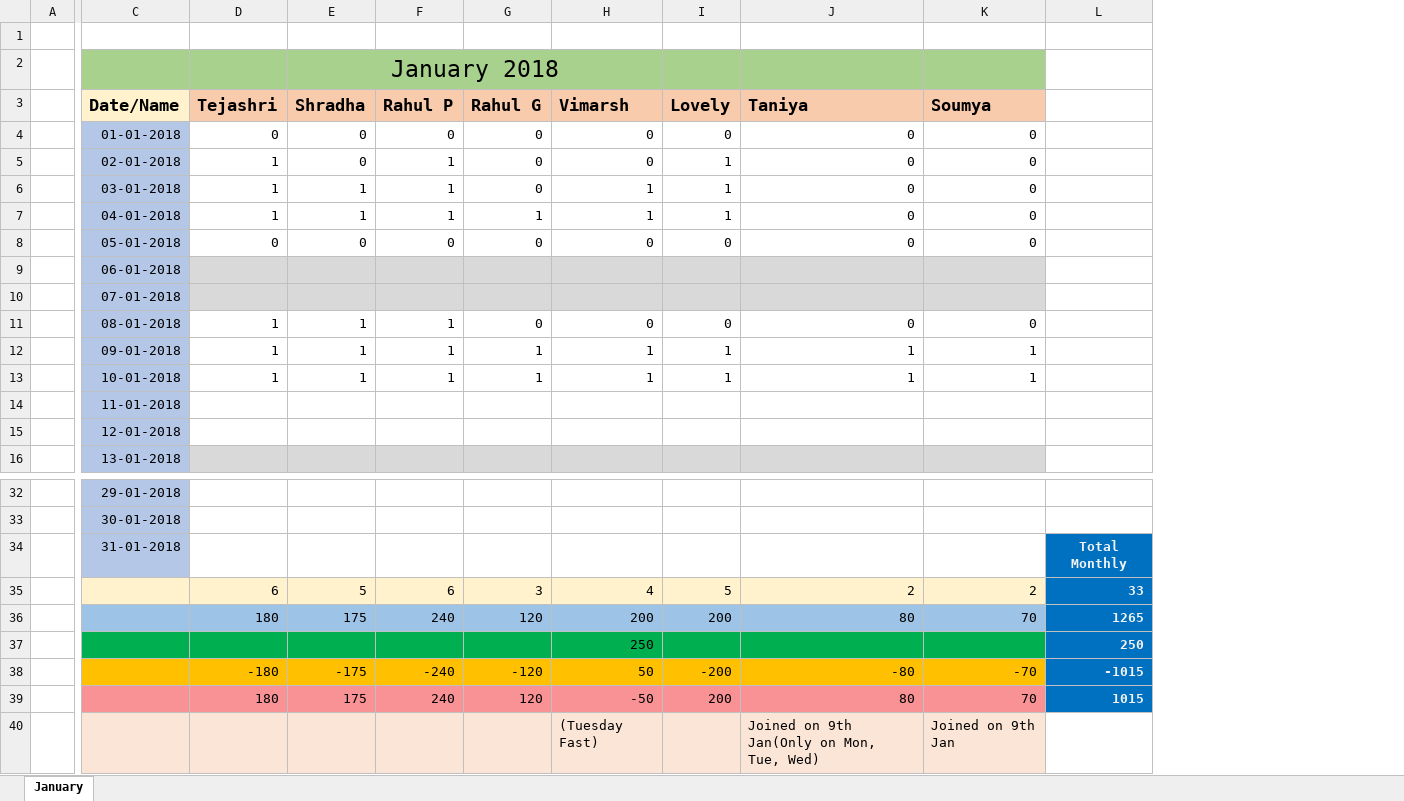
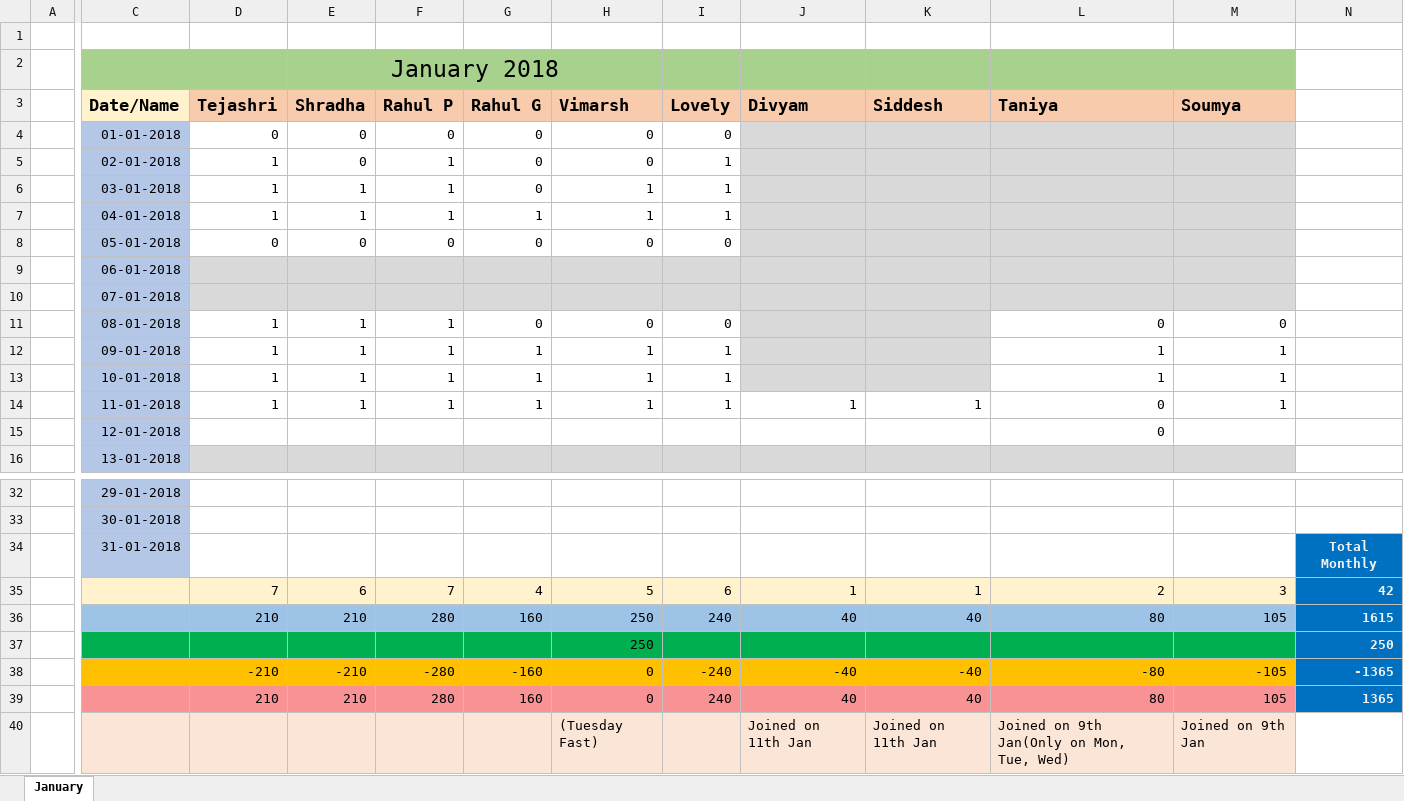
Before and after one commit to pSanket23/Tiffin, an Excel workbook: TiffinTracker.xlsx, sheet January, drawn as a sheet; only a part is shown, gaps mark what is left out; values as stored, in another font and other column widths than the file's, no borders; removed rows and columns are numbered as before the commit, all else as after; rows hold the shown columns only; the diff names each change by its address in the sheet, - before the commit and + after, or states it on an @@ line.

Commit message:
Add files via upload

```diff
--- a/TiffinTracker.xlsx (sheet January)
+++ b/TiffinTracker.xlsx (sheet January)
+column J (Divyam), row 14: 1; row 40: Joined on 11th Jan
+column K (Siddesh), row 14: 1; row 40: Joined on 11th Jan
-column L, row 34: Total Monthly; row 37: 250
+column N, row 34: Total Monthly; row 37: 250
-L4:L8 (Taniya): 0
+L4:L8 (Taniya): (empty)
-L4:M8 fill: none
+L4:M8 fill: #D9D9D9
-M4:M8 (Soumya): 0
+M4:M8 (Soumya): (empty)
-D14 (Tejashri): (empty)
+D14 (Tejashri): 1
-E14 (Shradha): (empty)
+E14 (Shradha): 1
-F14 (Rahul P): (empty)
+F14 (Rahul P): 1
-G14 (Rahul G): (empty)
+G14 (Rahul G): 1
-H14 (Vimarsh): (empty)
+H14 (Vimarsh): 1
-I14 (Lovely): (empty)
+I14 (Lovely): 1
-L14:L15 (Taniya): (empty)
+L14:L15 (Taniya): 0
-M14 (Soumya): (empty)
+M14 (Soumya): 1
-row 35:  |  | 6 | 5 | 6 | 3 | 4 | 5 | 2 | 2 | 33
-row 36:  |  | 180 | 175 | 240 | 120 | 200 | 200 | 80 | 70 | 1265
+row 35:  |  | 7 | 6 | 7 | 4 | 5 | 6 | 1 | 1 | 2 | 3 | 42
+row 36:  |  | 210 | 210 | 280 | 160 | 250 | 240 | 40 | 40 | 80 | 105 | 1615
-row 38:  |  | -180 | -175 | -240 | -120 | 50 | -200 | -80 | -70 | -1015
-row 39:  |  | 180 | 175 | 240 | 120 | -50 | 200 | 80 | 70 | 1015
+row 38:  |  | -210 | -210 | -280 | -160 | 0 | -240 | -40 | -40 | -80 | -105 | -1365
+row 39:  |  | 210 | 210 | 280 | 160 | 0 | 240 | 40 | 40 | 80 | 105 | 1365
```
